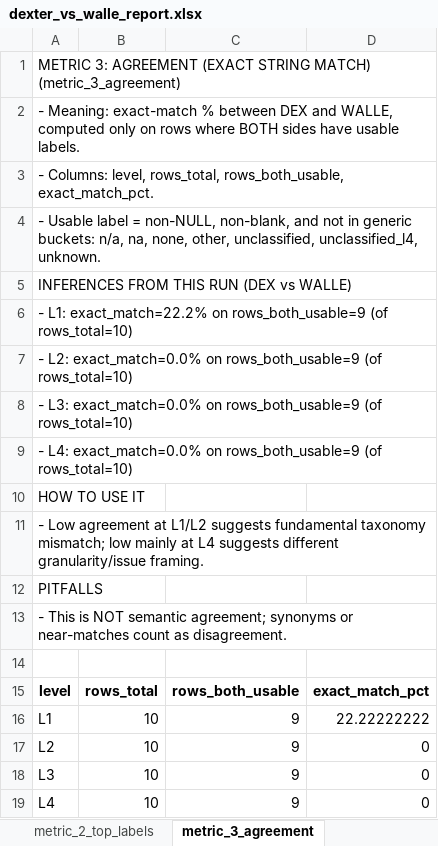
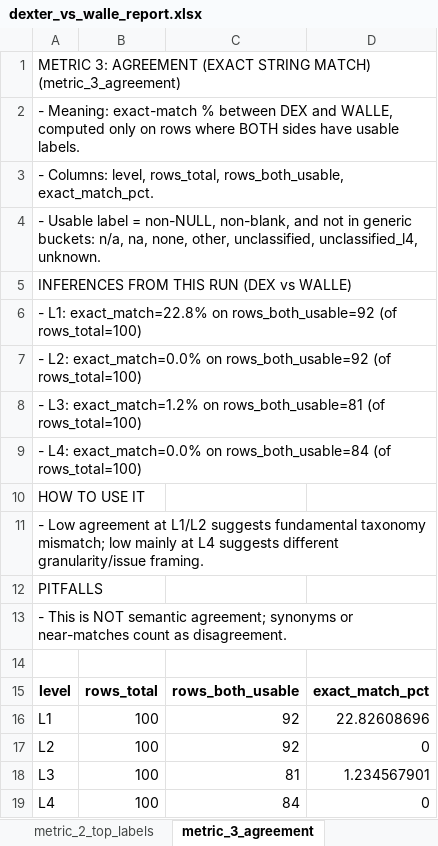
Before and after one commit to vrpenugonda/wi, an Excel workbook: dexter_vs_walle_report.xlsx, sheet metric_3_agreement, drawn as a sheet; values as stored, in another font and other column widths than the file's, no borders; the diff names each change by its address in the sheet, - before the commit and + after, or states it on an @@ line.

```diff
--- a/dexter_vs_walle_report.xlsx (sheet metric_3_agreement)
+++ b/dexter_vs_walle_report.xlsx (sheet metric_3_agreement)
-A6: - L1: exact_match=22.2% on rows_both_usable=9 (of rows_total=10)
+A6: - L1: exact_match=22.8% on rows_both_usable=92 (of rows_total=100)
-A7: …exact_match=0.0% on rows_both_usable=9 (of rows_total=10)
+A7: …exact_match=0.0% on rows_both_usable=92 (of rows_total=100)
-A8: - L3: exact_match=0.0% on rows_both_usable=9 (of rows_total=10)
+A8: - L3: exact_match=1.2% on rows_both_usable=81 (of rows_total=100)
-A9: …exact_match=0.0% on rows_both_usable=9 (of rows_total=10)
+A9: …exact_match=0.0% on rows_both_usable=84 (of rows_total=100)
-B16:B19: 10
+B16:B19: 100
-C16:C17: 9
+C16:C17: 92
-D16: 22.22222222
+D16: 22.82608696
-C18: 9
+C18: 81
-D18: 0
+D18: 1.234567901
-C19: 9
+C19: 84
```
Also changed, not shown: sheet metric_6_llm_judge_rows, sheet data, sheet metric_2_top_labels, sheet metric_3_disagreements, sheet metric_4_walle_explainability, sheet metric_6_llm_judge_summary, 3 more sheets, other sheet tabs.
